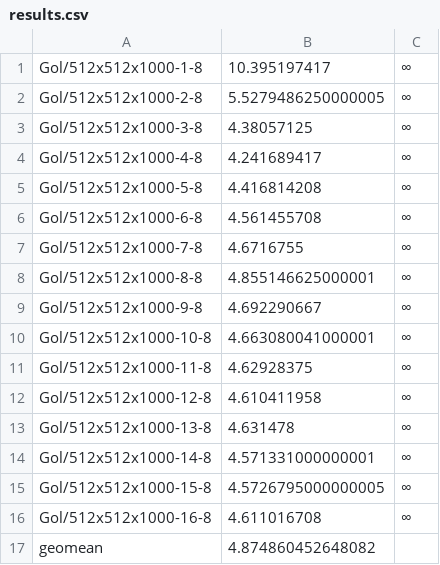
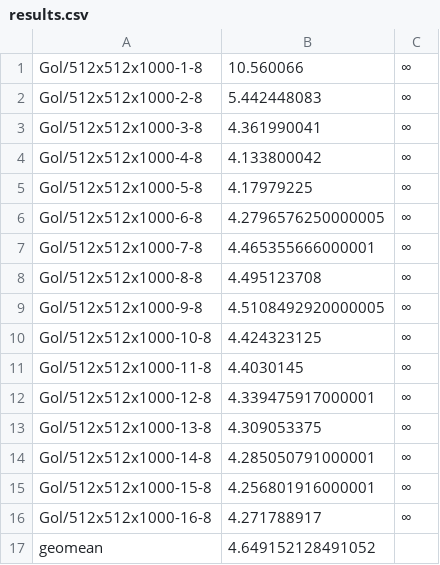
Before and after one commit to willbowden/gol-cw, a CSV file: results.csv, drawn as a sheet.

```diff
--- a/results.csv
+++ b/results.csv
@@ -1,17 +1,17 @@
-Gol/512x512x1000-1-8,10.395197417,∞
-Gol/512x512x1000-2-8,5.5279486250000005,∞
-Gol/512x512x1000-3-8,4.38057125,∞
-Gol/512x512x1000-4-8,4.241689417,∞
-Gol/512x512x1000-5-8,4.416814208,∞
-Gol/512x512x1000-6-8,4.561455708,∞
-Gol/512x512x1000-7-8,4.6716755,∞
-Gol/512x512x1000-8-8,4.855146625000001,∞
-Gol/512x512x1000-9-8,4.692290667,∞
-Gol/512x512x1000-10-8,4.663080041000001,∞
-Gol/512x512x1000-11-8,4.62928375,∞
-Gol/512x512x1000-12-8,4.610411958,∞
-Gol/512x512x1000-13-8,4.631478,∞
-Gol/512x512x1000-14-8,4.571331000000001,∞
-Gol/512x512x1000-15-8,4.5726795000000005,∞
-Gol/512x512x1000-16-8,4.611016708,∞
-geomean,4.874860452648082
+Gol/512x512x1000-1-8,10.560066,∞
+Gol/512x512x1000-2-8,5.442448083,∞
+Gol/512x512x1000-3-8,4.361990041,∞
+Gol/512x512x1000-4-8,4.133800042,∞
+Gol/512x512x1000-5-8,4.17979225,∞
+Gol/512x512x1000-6-8,4.2796576250000005,∞
+Gol/512x512x1000-7-8,4.465355666000001,∞
+Gol/512x512x1000-8-8,4.495123708,∞
+Gol/512x512x1000-9-8,4.5108492920000005,∞
+Gol/512x512x1000-10-8,4.424323125,∞
+Gol/512x512x1000-11-8,4.4030145,∞
+Gol/512x512x1000-12-8,4.339475917000001,∞
+Gol/512x512x1000-13-8,4.309053375,∞
+Gol/512x512x1000-14-8,4.285050791000001,∞
+Gol/512x512x1000-15-8,4.256801916000001,∞
+Gol/512x512x1000-16-8,4.271788917,∞
+geomean,4.649152128491052
```
Also changed, not shown: 2 other files.
